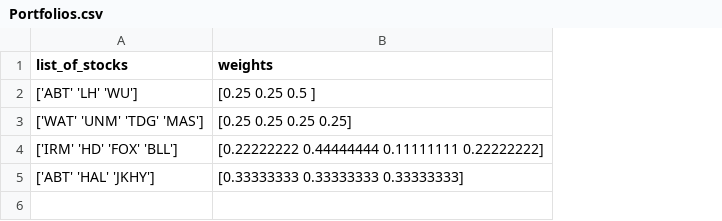
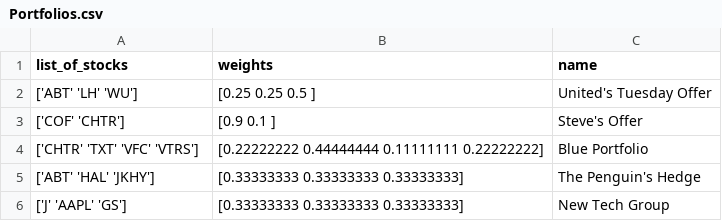
Before and after one commit to smturro2/Portfolio-Picker, a CSV file: src/DataFiles/Portfolios.csv, drawn as a sheet; removed rows and columns are numbered as before the commit, all else as after; the diff names each change by its address in the sheet, - before the commit and + after, or states it on an @@ line.

```diff
--- a/src/DataFiles/Portfolios.csv
+++ b/src/DataFiles/Portfolios.csv
+column C (name), row 2: United's Tuesday Offer; rows 4-5: Blue Portfolio | The Penguin's Hedge
-row 3: ['WAT' 'UNM' 'TDG' 'MAS'] | [0.25 0.25 0.25 0.25]
+row 3: ['COF' 'CHTR'] | [0.9 0.1 ] | Steve's Offer
-A4 (list_of_stocks): ['IRM' 'HD' 'FOX' 'BLL']
+A4 (list_of_stocks): ['CHTR' 'TXT' 'VFC' 'VTRS']
+row 6: ['J' 'AAPL' 'GS'] | [0.33333333 0.33333333 0.33333333] | New Tech Group
```
Also changed, not shown: 8 other files.
